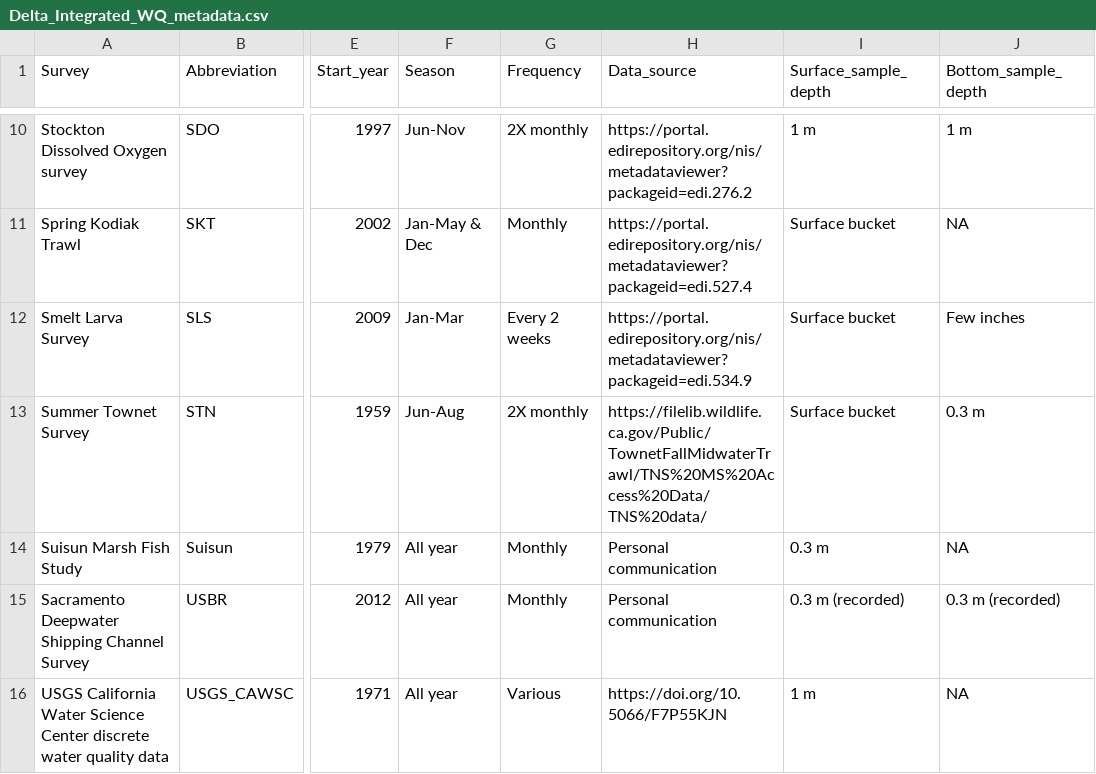
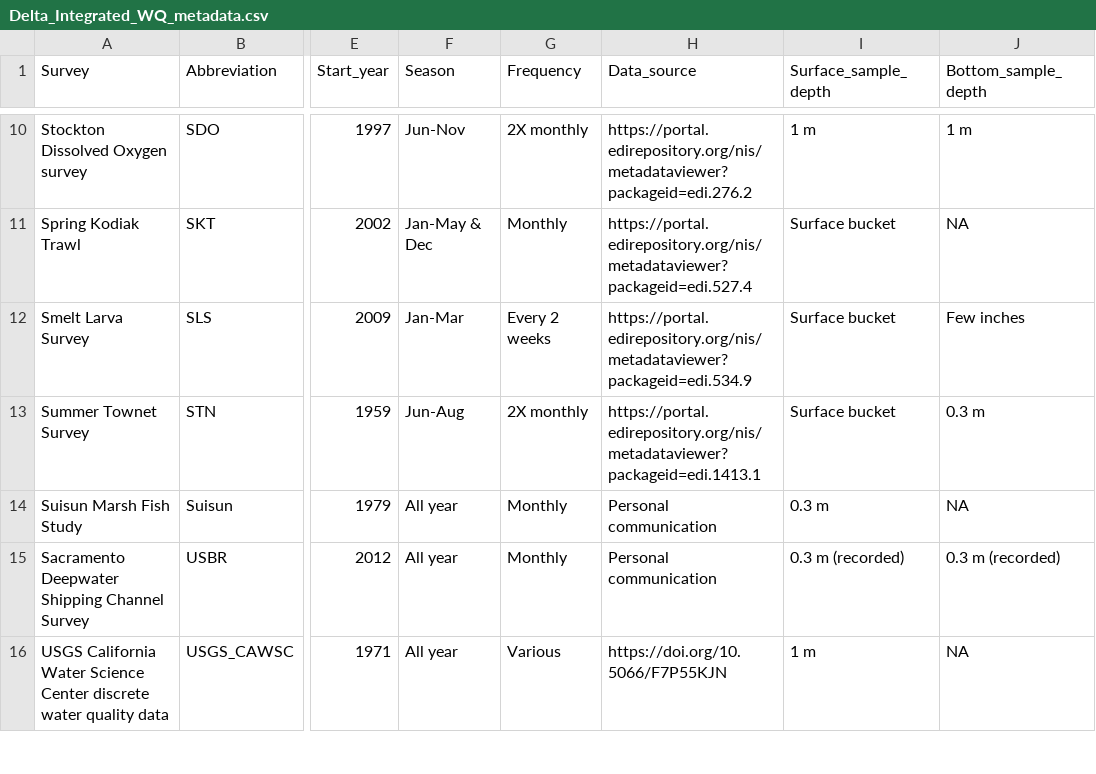
Before and after one commit to InteragencyEcologicalProgram/discretewq, a CSV file: publication/data_objects/Delta_Integrated_WQ_metadata.csv, drawn as a sheet; only a part is shown, gaps mark what is left out; the diff names each change by its address in the sheet, - before the commit and + after, or states it on an @@ line.

```diff
--- a/publication/data_objects/Delta_Integrated_WQ_metadata.csv
+++ b/publication/data_objects/Delta_Integrated_WQ_metadata.csv
-H13 (Data_source): https://filelib.wildlife.ca.gov/Public/TownetFallMidwaterTrawl/TNS%20MS%20Access%20Data/TNS%20data/
+H13 (Data_source): https://portal.edirepository.org/nis/metadataviewer?packageid=edi.1413.1
```
Also changed, not shown: data-raw/01_Global/Data_column_metadata.csv, 11 other files.
